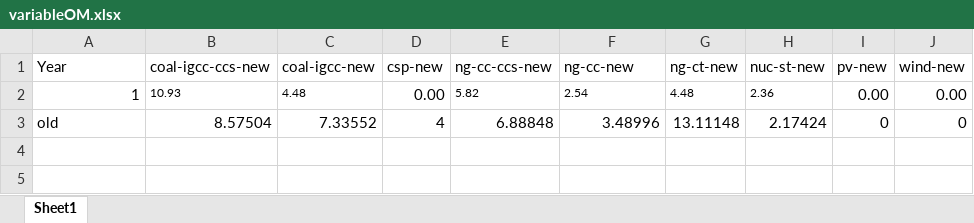
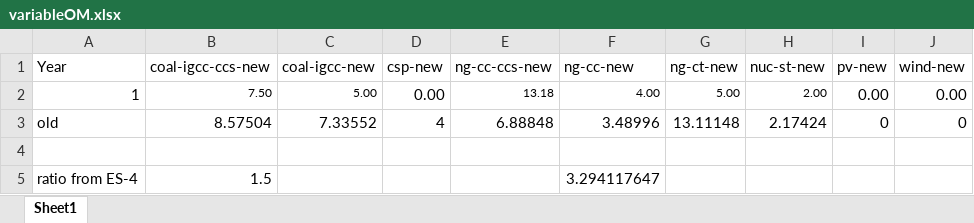
Before and after one commit to CanLi1/GTEP, an Excel workbook: generator/variableOM.xlsx, sheet Sheet1, drawn as a sheet; values as stored, in another font and other column widths than the file's, no borders; the diff names each change by its address in the sheet, - before the commit and + after, or states it on an @@ line.

```diff
--- a/generator/variableOM.xlsx (sheet Sheet1)
+++ b/generator/variableOM.xlsx (sheet Sheet1)
-B2 (coal-igcc-ccs-new): 10.93
+B2 (coal-igcc-ccs-new): 7.50
-C2 (coal-igcc-new): 4.48
+C2 (coal-igcc-new): 5.00
-E2 (ng-cc-ccs-new): 5.82
+E2 (ng-cc-ccs-new): 13.18
-F2 (ng-cc-new): 2.54
+F2 (ng-cc-new): 4.00
-G2 (ng-ct-new): 4.48
+G2 (ng-ct-new): 5.00
-H2 (nuc-st-new): 2.36
+H2 (nuc-st-new): 2.00
+row 4: (empty)
+row 5: ratio from ES-4 | 1.5 |  |  |  | 3.294117647
```
Also changed, not shown: generator/fixOM.xlsx, generator/overnightcost.xlsx, 10 other files.
